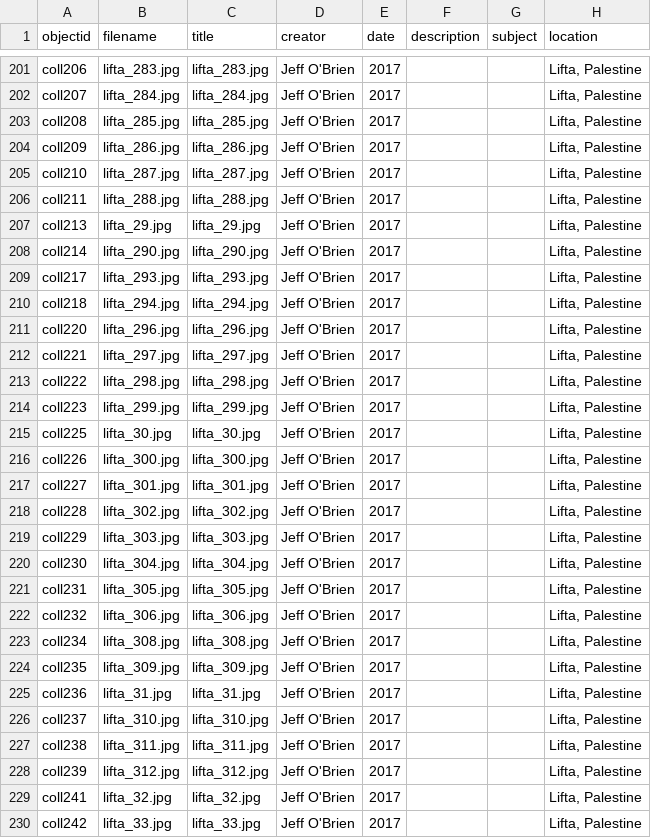
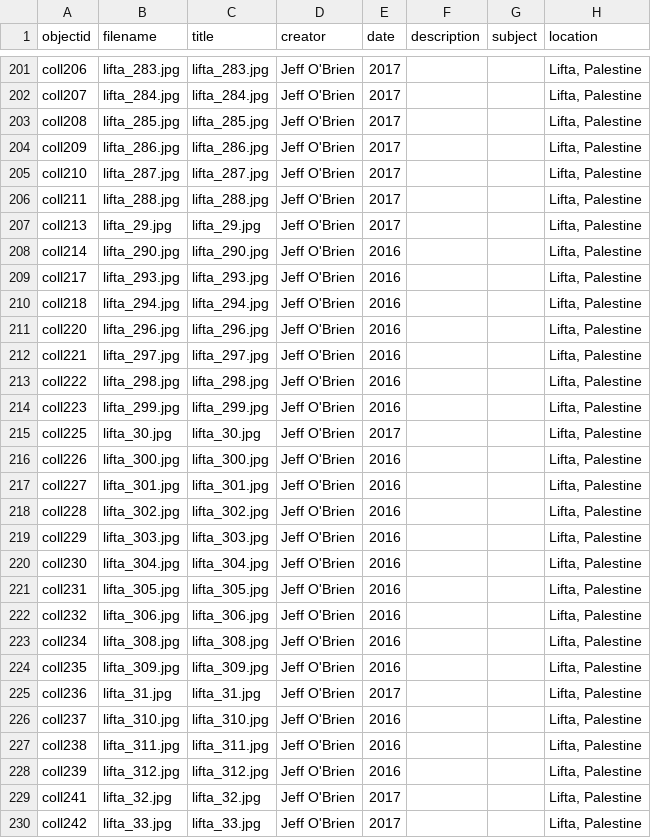
Before and after one commit to writingafterthedisaster/collection, a CSV file: _data/lifta.csv, drawn as a sheet; only a part is shown, gaps mark what is left out; the diff names each change by its address in the sheet, - before the commit and + after, or states it on an @@ line.

Commit message:
Update lifta.csv

```diff
--- a/_data/lifta.csv
+++ b/_data/lifta.csv
-E208:E214 (date): 2017
+E208:E214 (date): 2016
-E216:E224 (date): 2017
+E216:E224 (date): 2016
-E226:E228 (date): 2017
+E226:E228 (date): 2016
```
